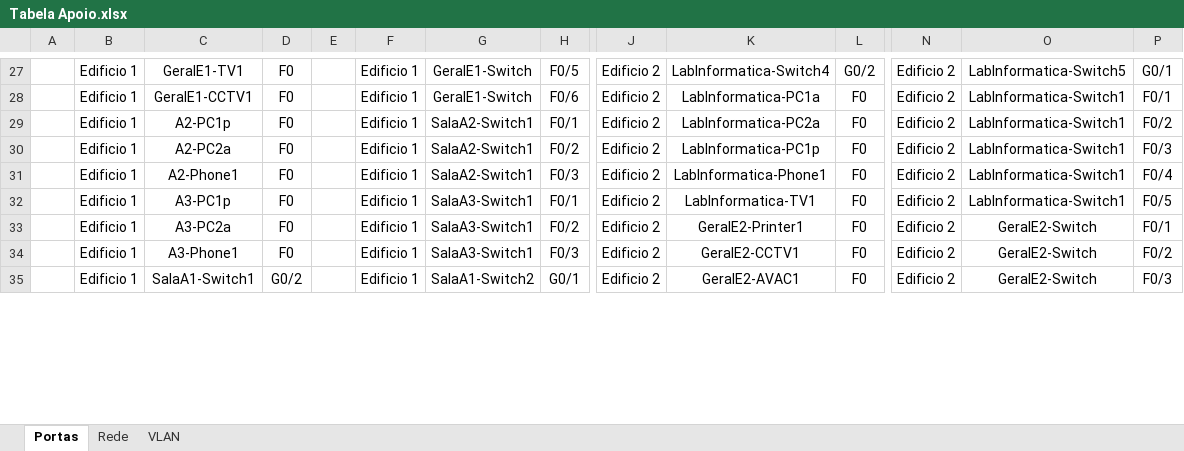
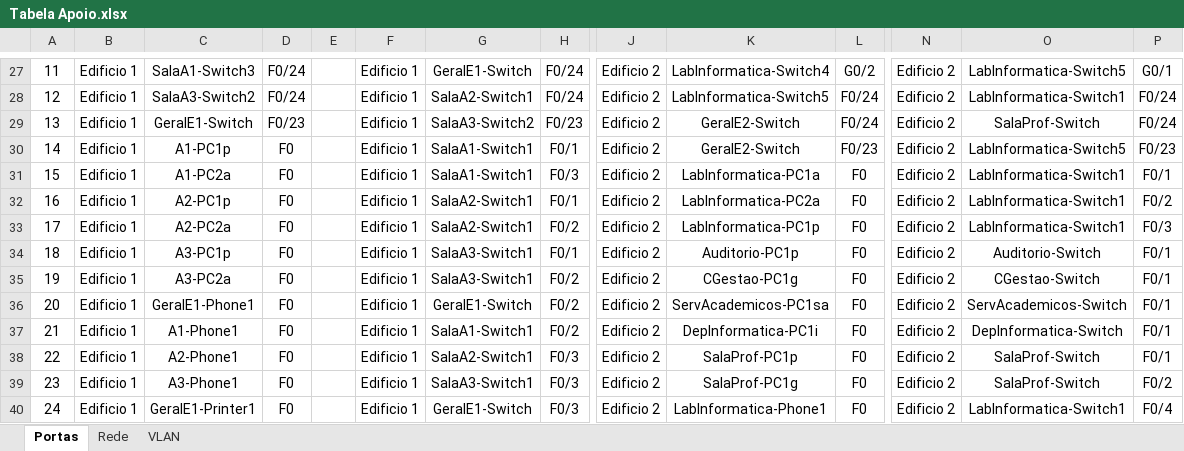
Before and after one commit to JoaoAragaoA039132/PBL, an Excel workbook: Tabela Apoio.xlsx, sheet Portas, drawn as a sheet; only a part is shown, gaps mark what is left out; values as stored, in another font and other column widths than the file's, no borders; removed rows and columns are numbered as before the commit, all else as after; rows hold the shown columns only; the diff covers the shown part only; the diff names each change by its address in the sheet, - before the commit and + after, or states it on an @@ line.

```diff
--- a/Tabela Apoio.xlsx (sheet Portas)
+++ b/Tabela Apoio.xlsx (sheet Portas)
-A27: (empty)
+A27: 11
-C27: GeralE1-TV1
+C27: SalaA1-Switch3
-D27: F0
+D27: F0/24
-H27: F0/5
+H27: F0/24
+row 28: 12 | Edificio 1 | SalaA3-Switch2 | F0/24 |  | Edificio 1 | SalaA2-Switch1 | F0/24 | Edificio 2 | LabInformatica-Switch5 | F0/24 | Edificio 2 | LabInformatica-Switch1 | F0/24
+row 29: 13 | Edificio 1 | GeralE1-Switch | F0/23 |  | Edificio 1 | SalaA3-Switch2 | F0/23 | Edificio 2 | GeralE2-Switch | F0/24 | Edificio 2 | SalaProf-Switch | F0/24
+row 30: 14 | Edificio 1 | A1-PC1p | F0 |  | Edificio 1 | SalaA1-Switch1 | F0/1 | Edificio 2 | GeralE2-Switch | F0/23 | Edificio 2 | LabInformatica-Switch5 | F0/23
-A31: (empty)
+A31: 15
-C31: GeralE1-CCTV1
+C31: A1-PC2a
-G31: GeralE1-Switch
+G31: SalaA1-Switch1
-H31: F0/6
+H31: F0/3
-A32: (empty)
+A32: 16
-A33: (empty)
+A33: 17
-row 31:  | Edificio 1 | A2-Phone1 | F0 |  | Edificio 1 | SalaA2-Switch1 | F0/3 | Edificio 2 | LabInformatica-Phone1 | F0 | Edificio 2 | LabInformatica-Switch1 | F0/4
-A34: (empty)
+A34: 18
-K34: LabInformatica-TV1
+K34: Auditorio-PC1p
-O34: LabInformatica-Switch1
+O34: Auditorio-Switch
-P34: F0/5
+P34: F0/1
-A35: (empty)
+A35: 19
-K35: GeralE2-Printer1
+K35: CGestao-PC1g
-O35: GeralE2-Switch
+O35: CGestao-Switch
+row 36: 20 | Edificio 1 | GeralE1-Phone1 | F0 |  | Edificio 1 | GeralE1-Switch | F0/2 | Edificio 2 | ServAcademicos-PC1sa | F0 | Edificio 2 | ServAcademicos-Switch | F0/1
+row 37: 21 | Edificio 1 | A1-Phone1 | F0 |  | Edificio 1 | SalaA1-Switch1 | F0/2 | Edificio 2 | DepInformatica-PC1i | F0 | Edificio 2 | DepInformatica-Switch | F0/1
+row 38: 22 | Edificio 1 | A2-Phone1 | F0 |  | Edificio 1 | SalaA2-Switch1 | F0/3 | Edificio 2 | SalaProf-PC1p | F0 | Edificio 2 | SalaProf-Switch | F0/1
-A39: (empty)
+A39: 23
-K39: GeralE2-CCTV1
+K39: SalaProf-PC1g
-O39: GeralE2-Switch
+O39: SalaProf-Switch
-row 35:  | Edificio 1 | SalaA1-Switch1 | G0/2 |  | Edificio 1 | SalaA1-Switch2 | G0/1 | Edificio 2 | GeralE2-AVAC1 | F0 | Edificio 2 | GeralE2-Switch | F0/3
+row 40: 24 | Edificio 1 | GeralE1-Printer1 | F0 |  | Edificio 1 | GeralE1-Switch | F0/3 | Edificio 2 | LabInformatica-Phone1 | F0 | Edificio 2 | LabInformatica-Switch1 | F0/4
```
Also changed, not shown: 7 added rows, 12 removed rows and 66 edited cells elsewhere in this sheet, sheet Rede.
